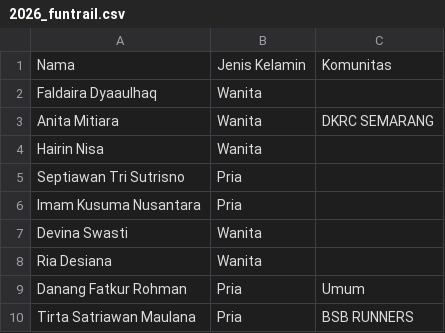
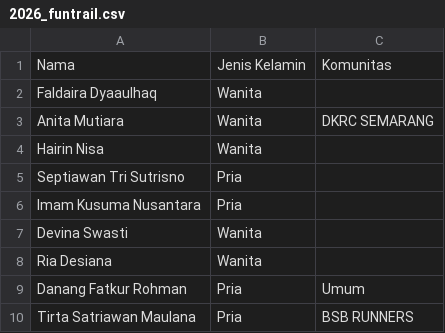
Before and after one commit to smgmountainrace/listpeserta, a CSV file: 2026_funtrail.csv, drawn as a sheet; only a part is shown.

Commit message:
Update 2026_funtrail.csv

```diff
--- a/2026_funtrail.csv
+++ b/2026_funtrail.csv
@@ -2,3 +2,3 @@ Nama,Jenis Kelamin,Komunitas
 Faldaira Dyaaulhaq,Wanita,
-Anita Mitiara,Wanita,DKRC SEMARANG
+Anita Mutiara,Wanita,DKRC SEMARANG
 Hairin Nisa,Wanita,
```
